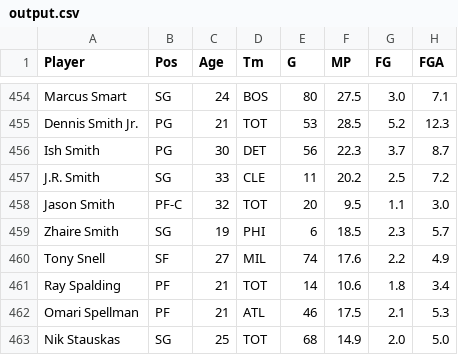
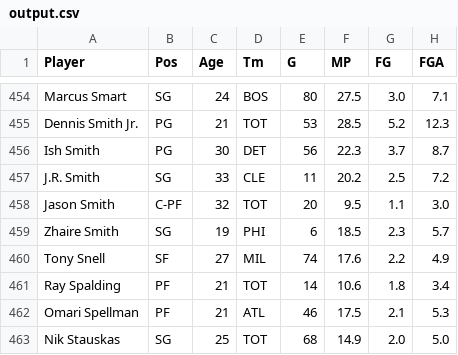
Before and after one commit to DivyaAmirtharaj/ec1042_final, a CSV file: output.csv, drawn as a sheet; only a part is shown, gaps mark what is left out; the diff names each change by its address in the sheet, - before the commit and + after, or states it on an @@ line.

```diff
--- a/output.csv
+++ b/output.csv
-B458 (Pos): PF-C
+B458 (Pos): C-PF
```
Also changed, not shown: 3 other files.
